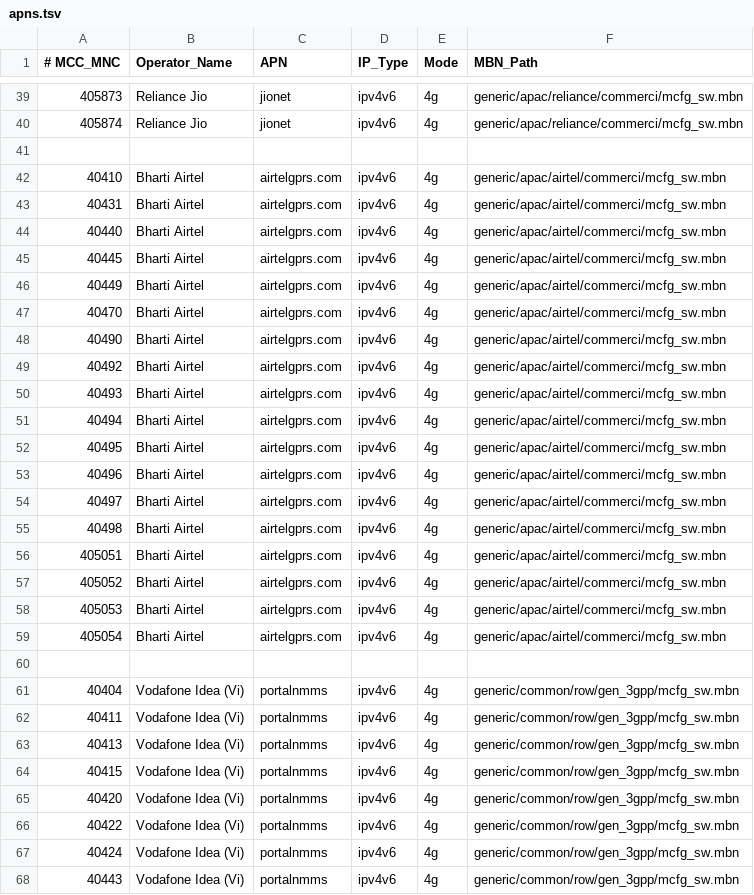
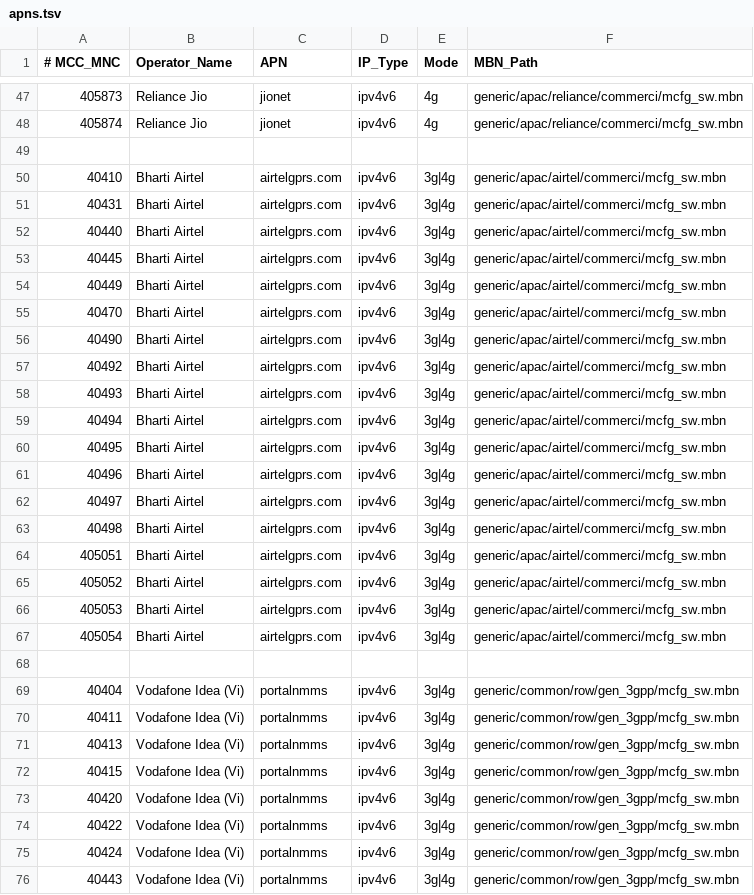
Before and after one commit to akbar-npj/msm8916-openwrt, a TSV file: packages/qcom-carrier-autocfg/files/apns.tsv, drawn as a sheet; only a part is shown, gaps mark what is left out; the diff covers the shown part only.

Commit message:
carrier-autocfg: make the RAT policy data-driven and configurable
The APN table's Mode column and custom-apns.tsv's Mode column both existed and
neither was read: every non-Jio carrier was hardcoded to "3g|4g" with "4g"
preferred, so a user who wrote "4g" in the override table expecting LTE-only
silently got the 3G fallback.

Mode is now the RAT list written to network.modem.allowedmode.  The built-in
table ships "3g|4g" (4G preferred, 3G/2G fallback) except Ncell 42902 and the
Reliance Jio rows, which stay "4g".

Why those two: a call that falls back to UMTS is CS, and the voice path takes
its DSP session from the IMS registration (ufi-voiced, voice_session()), which
still reports "registered" in that case -- so the CS call is routed into the
VoLTE session and is silent in both directions.  Ncell has VoLTE; Jio was
already pinned for the IRAT measurement-gap workaround.

Configuration, in order of precedence:

  1. /etc/config/qcom-carrier-autocfg (new, conffile)
       option allowed_mode 'auto'   'auto' follows the table; any RAT list
                                    overrides every carrier
       option preferred_mode '4g'   only while more than one RAT is allowed,
                                    and only if it is one of them
  2. the carrier table's Mode column; custom-apns.tsv wins over the built-in
     table in lookup_carrier_profile()
  3. "3g|4g"

The hardcoded per-carrier cases are gone.

Also fixes lookup_carrier_profile(): it joined the six columns with '|' and
cut them apart again, which a '3g|4g' mode breaks -- the MBN path came out as
"4g".  It now joins with tabs, the file's own separator.

Tests cover the table policy, the global override, 'auto', the invalid
preferred guard and the pipe-in-mode lookup; 23 passed, self-check clean.

```diff
--- a/packages/qcom-carrier-autocfg/files/apns.tsv
+++ b/packages/qcom-carrier-autocfg/files/apns.tsv
@@ -41,28 +49,28 @@
 
-40410	Bharti Airtel	airtelgprs.com	ipv4v6	4g	generic/apac/airtel/commerci/mcfg_sw.mbn
-40431	Bharti Airtel	airtelgprs.com	ipv4v6	4g	generic/apac/airtel/commerci/mcfg_sw.mbn
-40440	Bharti Airtel	airtelgprs.com	ipv4v6	4g	generic/apac/airtel/commerci/mcfg_sw.mbn
-40445	Bharti Airtel	airtelgprs.com	ipv4v6	4g	generic/apac/airtel/commerci/mcfg_sw.mbn
-40449	Bharti Airtel	airtelgprs.com	ipv4v6	4g	generic/apac/airtel/commerci/mcfg_sw.mbn
-40470	Bharti Airtel	airtelgprs.com	ipv4v6	4g	generic/apac/airtel/commerci/mcfg_sw.mbn
-40490	Bharti Airtel	airtelgprs.com	ipv4v6	4g	generic/apac/airtel/commerci/mcfg_sw.mbn
-40492	Bharti Airtel	airtelgprs.com	ipv4v6	4g	generic/apac/airtel/commerci/mcfg_sw.mbn
-40493	Bharti Airtel	airtelgprs.com	ipv4v6	4g	generic/apac/airtel/commerci/mcfg_sw.mbn
-40494	Bharti Airtel	airtelgprs.com	ipv4v6	4g	generic/apac/airtel/commerci/mcfg_sw.mbn
-40495	Bharti Airtel	airtelgprs.com	ipv4v6	4g	generic/apac/airtel/commerci/mcfg_sw.mbn
-40496	Bharti Airtel	airtelgprs.com	ipv4v6	4g	generic/apac/airtel/commerci/mcfg_sw.mbn
-40497	Bharti Airtel	airtelgprs.com	ipv4v6	4g	generic/apac/airtel/commerci/mcfg_sw.mbn
-40498	Bharti Airtel	airtelgprs.com	ipv4v6	4g	generic/apac/airtel/commerci/mcfg_sw.mbn
-405051	Bharti Airtel	airtelgprs.com	ipv4v6	4g	generic/apac/airtel/commerci/mcfg_sw.mbn
-405052	Bharti Airtel	airtelgprs.com	ipv4v6	4g	generic/apac/airtel/commerci/mcfg_sw.mbn
-405053	Bharti Airtel	airtelgprs.com	ipv4v6	4g	generic/apac/airtel/commerci/mcfg_sw.mbn
-405054	Bharti Airtel	airtelgprs.com	ipv4v6	4g	generic/apac/airtel/commerci/mcfg_sw.mbn
+40410	Bharti Airtel	airtelgprs.com	ipv4v6	3g|4g	generic/apac/airtel/commerci/mcfg_sw.mbn
+40431	Bharti Airtel	airtelgprs.com	ipv4v6	3g|4g	generic/apac/airtel/commerci/mcfg_sw.mbn
+40440	Bharti Airtel	airtelgprs.com	ipv4v6	3g|4g	generic/apac/airtel/commerci/mcfg_sw.mbn
+40445	Bharti Airtel	airtelgprs.com	ipv4v6	3g|4g	generic/apac/airtel/commerci/mcfg_sw.mbn
+40449	Bharti Airtel	airtelgprs.com	ipv4v6	3g|4g	generic/apac/airtel/commerci/mcfg_sw.mbn
+40470	Bharti Airtel	airtelgprs.com	ipv4v6	3g|4g	generic/apac/airtel/commerci/mcfg_sw.mbn
+40490	Bharti Airtel	airtelgprs.com	ipv4v6	3g|4g	generic/apac/airtel/commerci/mcfg_sw.mbn
+40492	Bharti Airtel	airtelgprs.com	ipv4v6	3g|4g	generic/apac/airtel/commerci/mcfg_sw.mbn
+40493	Bharti Airtel	airtelgprs.com	ipv4v6	3g|4g	generic/apac/airtel/commerci/mcfg_sw.mbn
+40494	Bharti Airtel	airtelgprs.com	ipv4v6	3g|4g	generic/apac/airtel/commerci/mcfg_sw.mbn
+40495	Bharti Airtel	airtelgprs.com	ipv4v6	3g|4g	generic/apac/airtel/commerci/mcfg_sw.mbn
+40496	Bharti Airtel	airtelgprs.com	ipv4v6	3g|4g	generic/apac/airtel/commerci/mcfg_sw.mbn
+40497	Bharti Airtel	airtelgprs.com	ipv4v6	3g|4g	generic/apac/airtel/commerci/mcfg_sw.mbn
+40498	Bharti Airtel	airtelgprs.com	ipv4v6	3g|4g	generic/apac/airtel/commerci/mcfg_sw.mbn
+405051	Bharti Airtel	airtelgprs.com	ipv4v6	3g|4g	generic/apac/airtel/commerci/mcfg_sw.mbn
+405052	Bharti Airtel	airtelgprs.com	ipv4v6	3g|4g	generic/apac/airtel/commerci/mcfg_sw.mbn
+405053	Bharti Airtel	airtelgprs.com	ipv4v6	3g|4g	generic/apac/airtel/commerci/mcfg_sw.mbn
+405054	Bharti Airtel	airtelgprs.com	ipv4v6	3g|4g	generic/apac/airtel/commerci/mcfg_sw.mbn
 
-40404	Vodafone Idea (Vi)	portalnmms	ipv4v6	4g	generic/common/row/gen_3gpp/mcfg_sw.mbn
-40411	Vodafone Idea (Vi)	portalnmms	ipv4v6	4g	generic/common/row/gen_3gpp/mcfg_sw.mbn
-40413	Vodafone Idea (Vi)	portalnmms	ipv4v6	4g	generic/common/row/gen_3gpp/mcfg_sw.mbn
-40415	Vodafone Idea (Vi)	portalnmms	ipv4v6	4g	generic/common/row/gen_3gpp/mcfg_sw.mbn
-40420	Vodafone Idea (Vi)	portalnmms	ipv4v6	4g	generic/common/row/gen_3gpp/mcfg_sw.mbn
-40422	Vodafone Idea (Vi)	portalnmms	ipv4v6	4g	generic/common/row/gen_3gpp/mcfg_sw.mbn
-40424	Vodafone Idea (Vi)	portalnmms	ipv4v6	4g	generic/common/row/gen_3gpp/mcfg_sw.mbn
-40443	Vodafone Idea (Vi)	portalnmms	ipv4v6	4g	generic/common/row/gen_3gpp/mcfg_sw.mbn
+40404	Vodafone Idea (Vi)	portalnmms	ipv4v6	3g|4g	generic/common/row/gen_3gpp/mcfg_sw.mbn
+40411	Vodafone Idea (Vi)	portalnmms	ipv4v6	3g|4g	generic/common/row/gen_3gpp/mcfg_sw.mbn
+40413	Vodafone Idea (Vi)	portalnmms	ipv4v6	3g|4g	generic/common/row/gen_3gpp/mcfg_sw.mbn
+40415	Vodafone Idea (Vi)	portalnmms	ipv4v6	3g|4g	generic/common/row/gen_3gpp/mcfg_sw.mbn
+40420	Vodafone Idea (Vi)	portalnmms	ipv4v6	3g|4g	generic/common/row/gen_3gpp/mcfg_sw.mbn
+40422	Vodafone Idea (Vi)	portalnmms	ipv4v6	3g|4g	generic/common/row/gen_3gpp/mcfg_sw.mbn
+40424	Vodafone Idea (Vi)	portalnmms	ipv4v6	3g|4g	generic/common/row/gen_3gpp/mcfg_sw.mbn
+40443	Vodafone Idea (Vi)	portalnmms	ipv4v6	3g|4g	generic/common/row/gen_3gpp/mcfg_sw.mbn
```
Also changed, not shown: 8 added rows and 102 edited cells elsewhere in this file, packages/qcom-carrier-autocfg/files/custom-apns.tsv, 4 other files.
